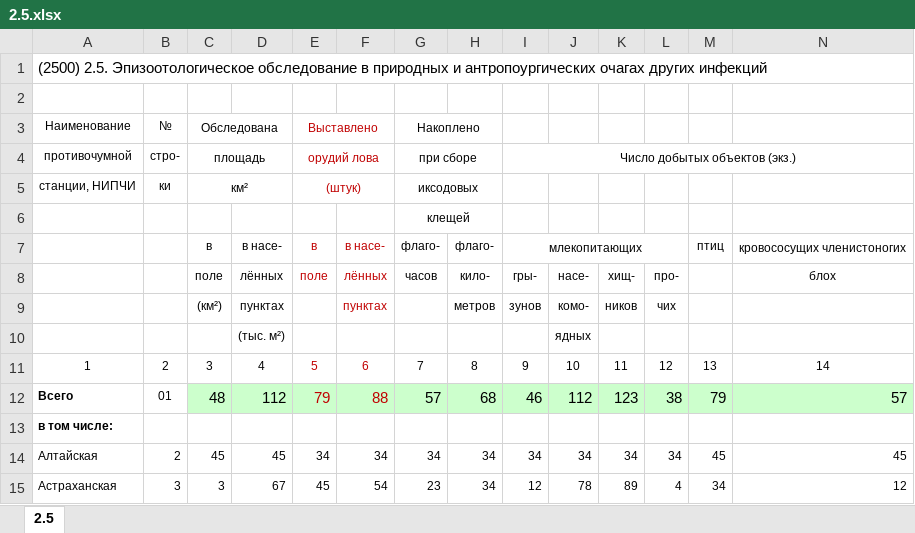
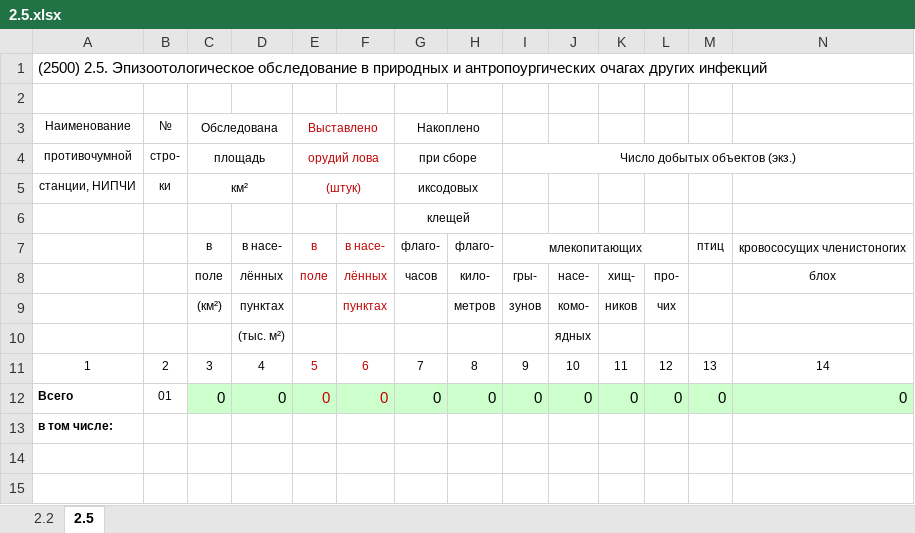
Before and after one commit to krstznkv/protiv, an Excel workbook: protivCenter/protiv/2.5.xlsx, sheet 2.5, drawn as a sheet; only a part is shown; values as stored, in another font and other column widths than the file's, no borders; removed rows and columns are numbered as before the commit, all else as after; rows hold the shown columns only; the diff names each change by its address in the sheet, - before the commit and + after, or states it on an @@ line.

```diff
--- a/protivCenter/protiv/2.5.xlsx (sheet 2.5)
+++ b/protivCenter/protiv/2.5.xlsx (sheet 2.5)
+sheet tab: 2.2
-row 12: Всего | 01 | 48 | 112 | 79 | 88 | 57 | 68 | 46 | 112 | 123 | 38 | 79 | 57
+row 12: Всего | 01 | 0 | 0 | 0 | 0 | 0 | 0 | 0 | 0 | 0 | 0 | 0 | 0
-row 14: Алтайская | 2 | 45 | 45 | 34 | 34 | 34 | 34 | 34 | 34 | 34 | 34 | 45 | 45
-row 15: Астраханская | 3 | 3 | 67 | 45 | 54 | 23 | 34 | 12 | 78 | 89 | 4 | 34 | 12
```
Also changed, not shown: protivCenter/protiv/2.5.1.xlsx, 45 other files.
